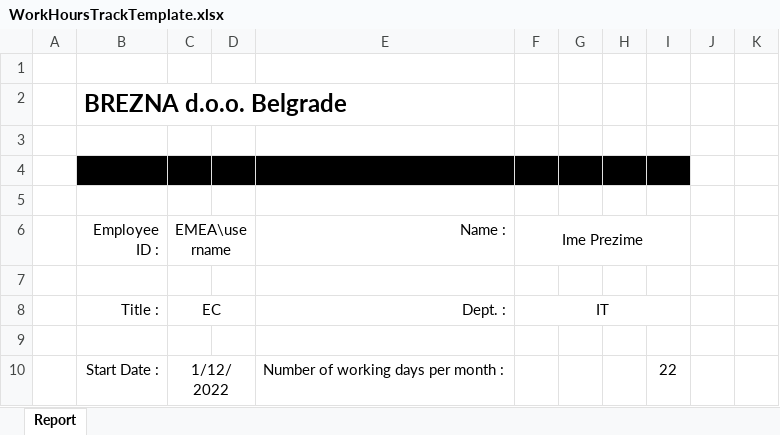
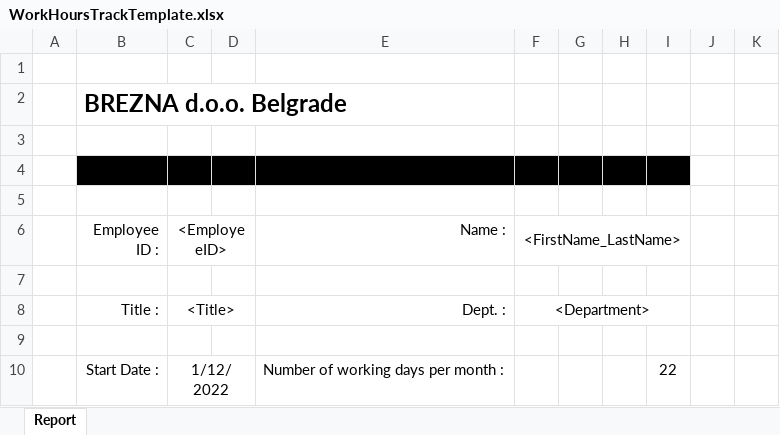
Before and after one commit to cacafaca/WorkHoursTracker, an Excel workbook: WorkHoursTracker/WorkHoursTrackTemplate.xlsx, sheet Report, drawn as a sheet; only a part is shown; values as stored, in another font and other column widths than the file's, no borders; charts and pictures and conditional formats not drawn; the diff names each change by its address in the sheet, - before the commit and + after, or states it on an @@ line.

Commit message:
- New template. Last time wasn't correct.

```diff
--- a/WorkHoursTracker/WorkHoursTrackTemplate.xlsx (sheet Report)
+++ b/WorkHoursTracker/WorkHoursTrackTemplate.xlsx (sheet Report)
-C6: EMEA\username
+C6: <EmployeeID>
-F6: Ime Prezime
+F6: <FirstName_LastName>
-C8 (<EmployeeID>): EC
+C8 (<EmployeeID>): <Title>
-F8 (<FirstName_LastName>): IT
+F8 (<FirstName_LastName>): <Department>
```
Also changed, not shown: charts or pictures.
